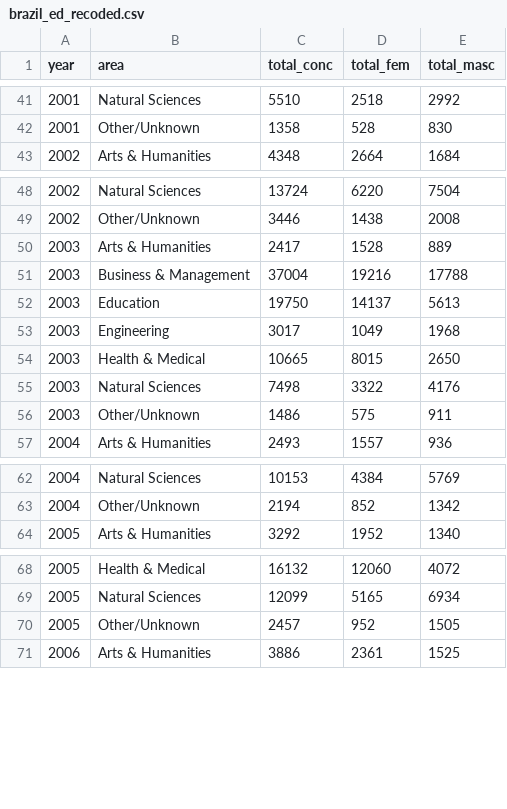
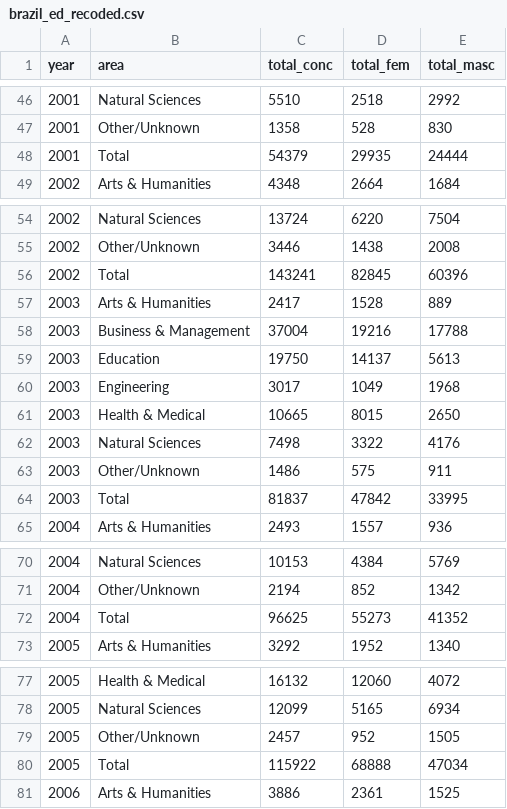
Before and after one commit to lcfb8/S022-group-lambda, a CSV file: final_project/Brazil File/brazil_ed_recoded.csv, drawn as a sheet; only a part is shown, gaps mark what is left out; the diff covers the shown part only; the diff names each change by its address in the sheet, - before the commit and + after, or states it on an @@ line.

Commit message:
add grand totals

```diff
--- a/final_project/Brazil File/brazil_ed_recoded.csv
+++ b/final_project/Brazil File/brazil_ed_recoded.csv
+row 48: 2001 | Total | 54379 | 29935 | 24444
+row 56: 2002 | Total | 143241 | 82845 | 60396
+row 64: 2003 | Total | 81837 | 47842 | 33995
+row 72: 2004 | Total | 96625 | 55273 | 41352
+row 80: 2005 | Total | 115922 | 68888 | 47034
```
Also changed, not shown: 24 added rows elsewhere in this file, 1 other file.
